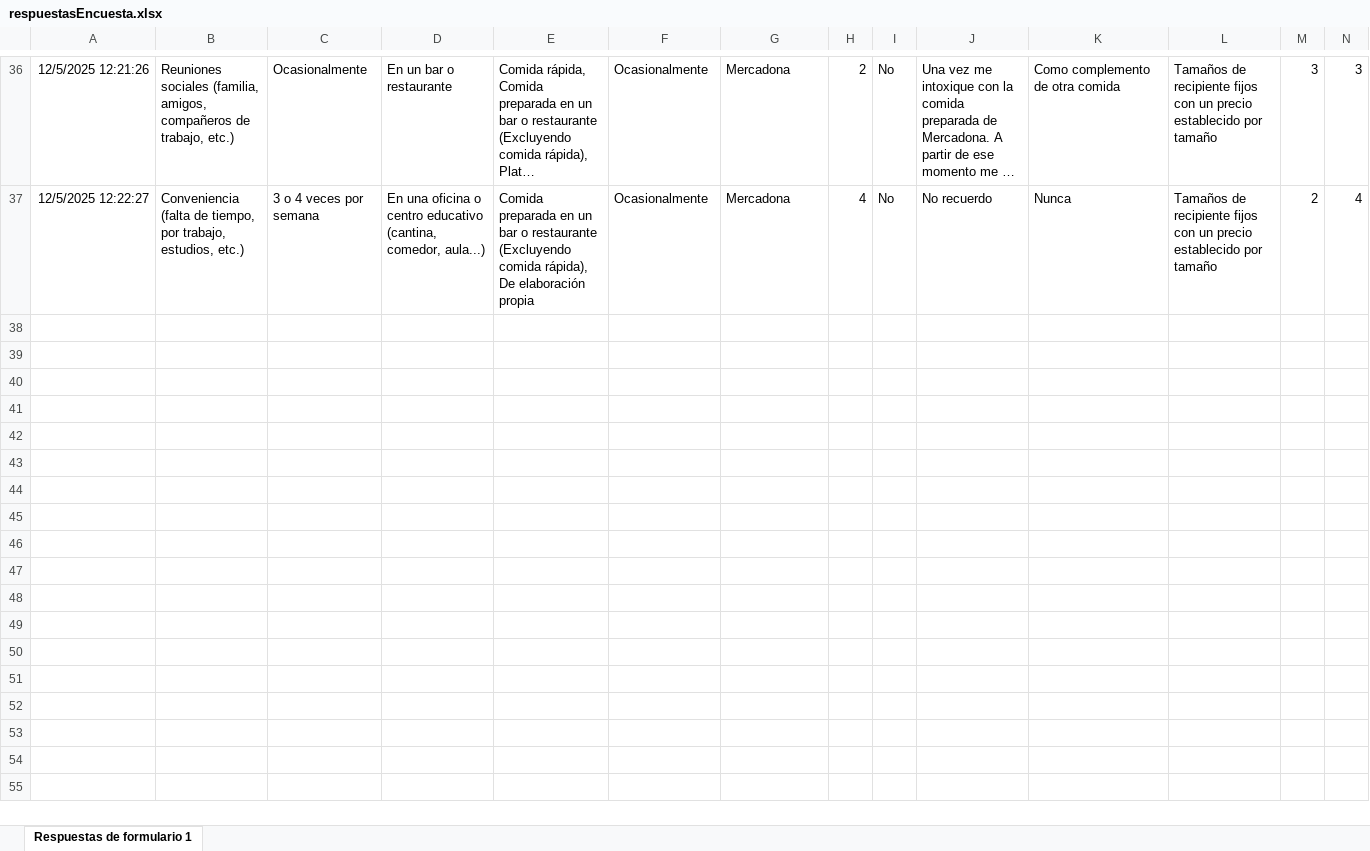
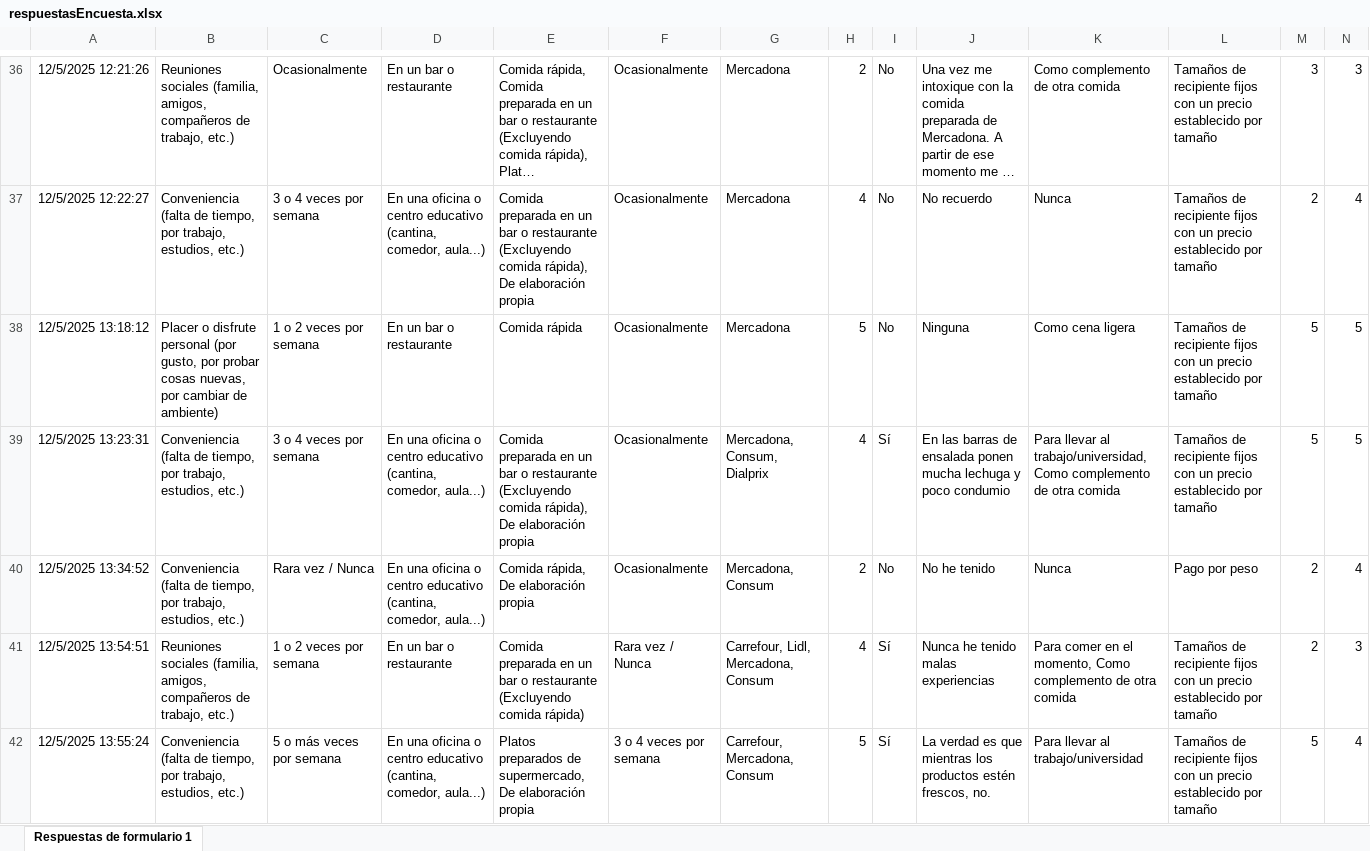
Before and after one commit to Nols05/analisis-estadistico-investigacion-comercial, an Excel workbook: respuestasEncuesta.xlsx, sheet Respuestas de formulario 1, drawn as a sheet; only a part is shown, gaps mark what is left out; long unchanged cells end in …; values as stored, in another font and other column widths than the file's, no borders; charts and pictures and table styles not drawn; rows hold the shown columns only; the diff covers the shown part only; the diff names each change by its address in the sheet, - before the commit and + after, or states it on an @@ line.

```diff
--- a/respuestasEncuesta.xlsx (sheet Respuestas de formulario 1)
+++ b/respuestasEncuesta.xlsx (sheet Respuestas de formulario 1)
+row 38: 12/5/2025 13:18:12 | Placer o disfrute personal (por gusto, por probar cosas nuevas, por cambiar de ambiente) | 1 o 2 veces por semana | En un bar o restaurante | Comida rápida | Ocasionalmente | Mercadona | 5 | No | Ninguna | Como cena ligera | Tamaños de recipiente fijos con un precio establecido por tamaño | 5 | 5
+row 39: 12/5/2025 13:23:31 | Conveniencia (falta de tiempo, por trabajo, estudios, etc.) | 3 o 4 veces por semana | En una oficina o centro educativo (cantina, comedor, aula...) | Comida preparada en un bar o restaurante (Excluyendo comida rápida), De elaboración propia | Ocasionalmente | Mercadona, Consum, Dialprix | 4 | Sí | En las barras de ensalada ponen mucha lechuga y poco condumio | Para llevar al trabajo/universidad, Como complemento de otra comida | Tamaños de recipiente fijos con un precio establecido por tamaño | 5 | 5
+row 40: 12/5/2025 13:34:52 | Conveniencia (falta de tiempo, por trabajo, estudios, etc.) | Rara vez / Nunca | En una oficina o centro educativo (cantina, comedor, aula...) | Comida rápida, De elaboración propia | Ocasionalmente | Mercadona, Consum | 2 | No | No he tenido | Nunca | Pago por peso | 2 | 4
+row 41: 12/5/2025 13:54:51 | Reuniones sociales (familia, amigos, compañeros de trabajo, etc.) | 1 o 2 veces por semana | En un bar o restaurante | Comida preparada en un bar o restaurante (Excluyendo comida rápida) | Rara vez / Nunca | Carrefour, Lidl, Mercadona, Consum | 4 | Sí | Nunca he tenido malas experiencias | Para comer en el momento, Como complemento de otra comida | Tamaños de recipiente fijos con un precio establecido por tamaño | 2 | 3
+row 42: 12/5/2025 13:55:24 | Conveniencia (falta de tiempo, por trabajo, estudios, etc.) | 5 o más veces por semana | En una oficina o centro educativo (cantina, comedor, aula...) | Platos preparados de supermercado, De elaboración propia | 3 o 4 veces por semana | Carrefour, Mercadona, Consum | 5 | Sí | La verdad es que mientras los productos estén frescos, no. | Para llevar al trabajo/universidad | Tamaños de recipiente fijos con un precio establecido por tamaño | 5 | 4
```
Also changed, not shown: 24 added rows elsewhere in this sheet, 2 other files.
